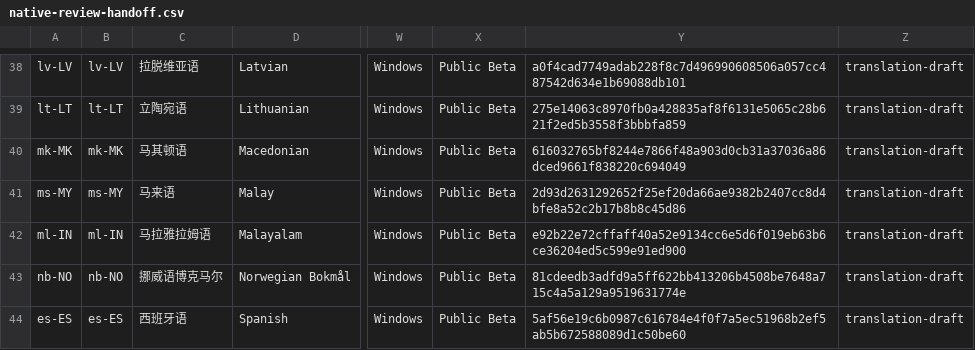
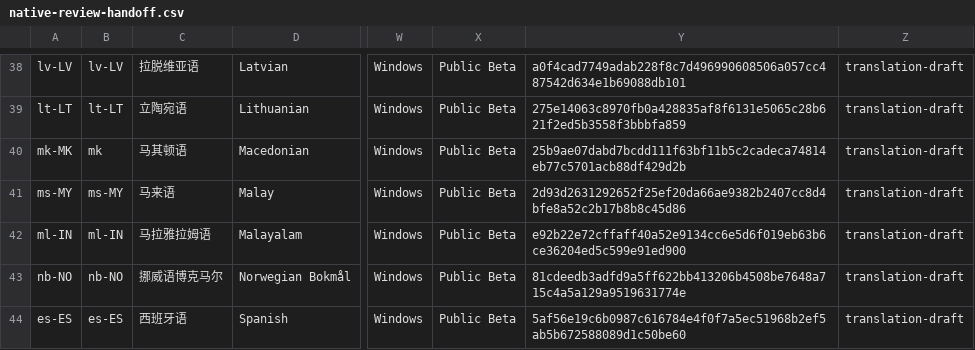
Before and after one commit to JoeWorkspace/JoeSSH, a CSV file: docs/assets/microsoft-store/native-review-handoff.csv, drawn as a sheet; only a part is shown, gaps mark what is left out; the diff names each change by its address in the sheet, - before the commit and + after, or states it on an @@ line.

```diff
--- a/docs/assets/microsoft-store/native-review-handoff.csv
+++ b/docs/assets/microsoft-store/native-review-handoff.csv
-B40: mk-MK
+B40: mk
-Y40: 616032765bf8244e7866f48a903d0cb31a37036a86dced9661f838220c694049
+Y40: 25b9ae07dabd7bcdd111f63bf11b5c2cadeca74814eb77c5701acb88df429d2b
```
Also changed, not shown: docs/assets/microsoft-store/localization-listing-draft.csv, 5 other files.
